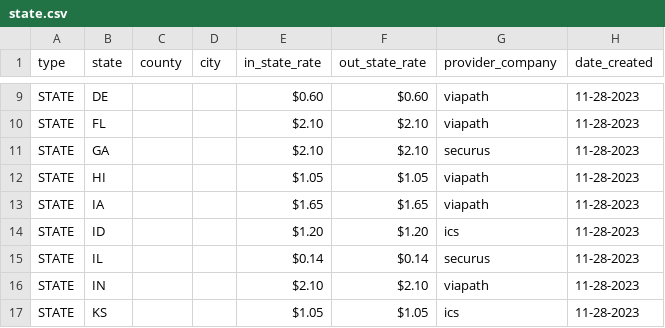
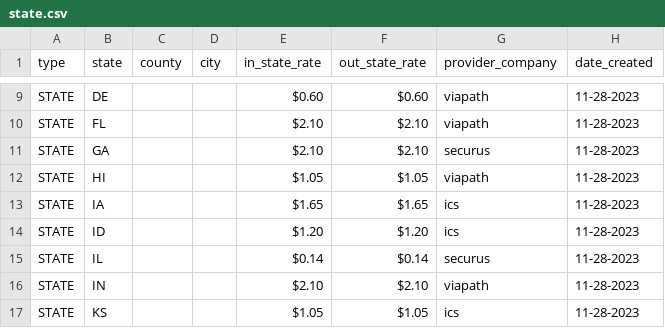
Before and after one commit to WorthRises/PrisonJailTelecomData, a CSV file: 11-28-23/state.csv, drawn as a sheet; only a part is shown, gaps mark what is left out.

Commit message:
rescrape

```diff
--- a/11-28-23/state.csv
+++ b/11-28-23/state.csv
@@ -12,3 +12,3 @@ STATE,GA,,,$2.10,$2.10,securus,11-28-2023
 STATE,HI,,,$1.05,$1.05,viapath,11-28-2023
-STATE,IA,,,$1.65,$1.65,viapath,11-28-2023
+STATE,IA,,,$1.65,$1.65,ics,11-28-2023
 STATE,ID,,,$1.20,$1.20,ics,11-28-2023
```
